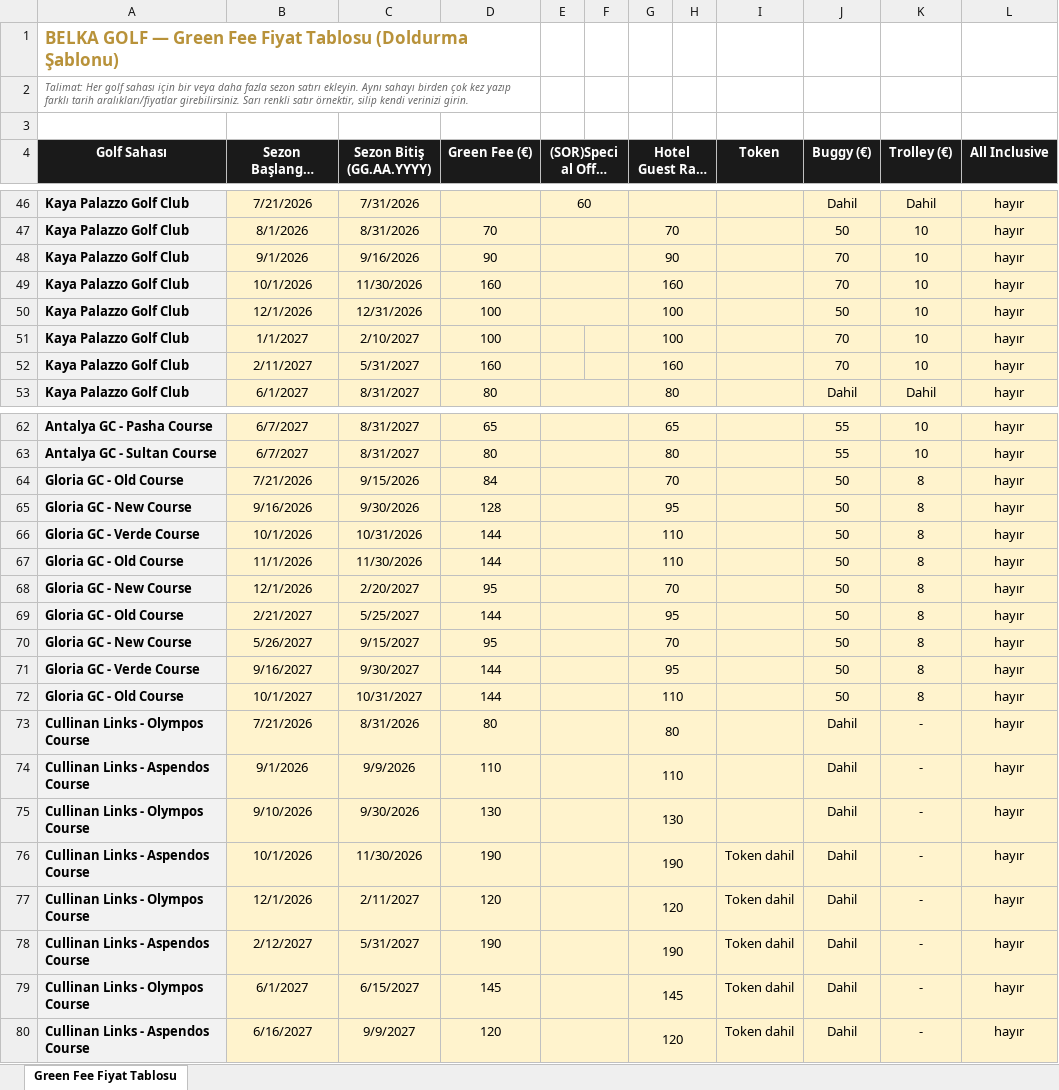
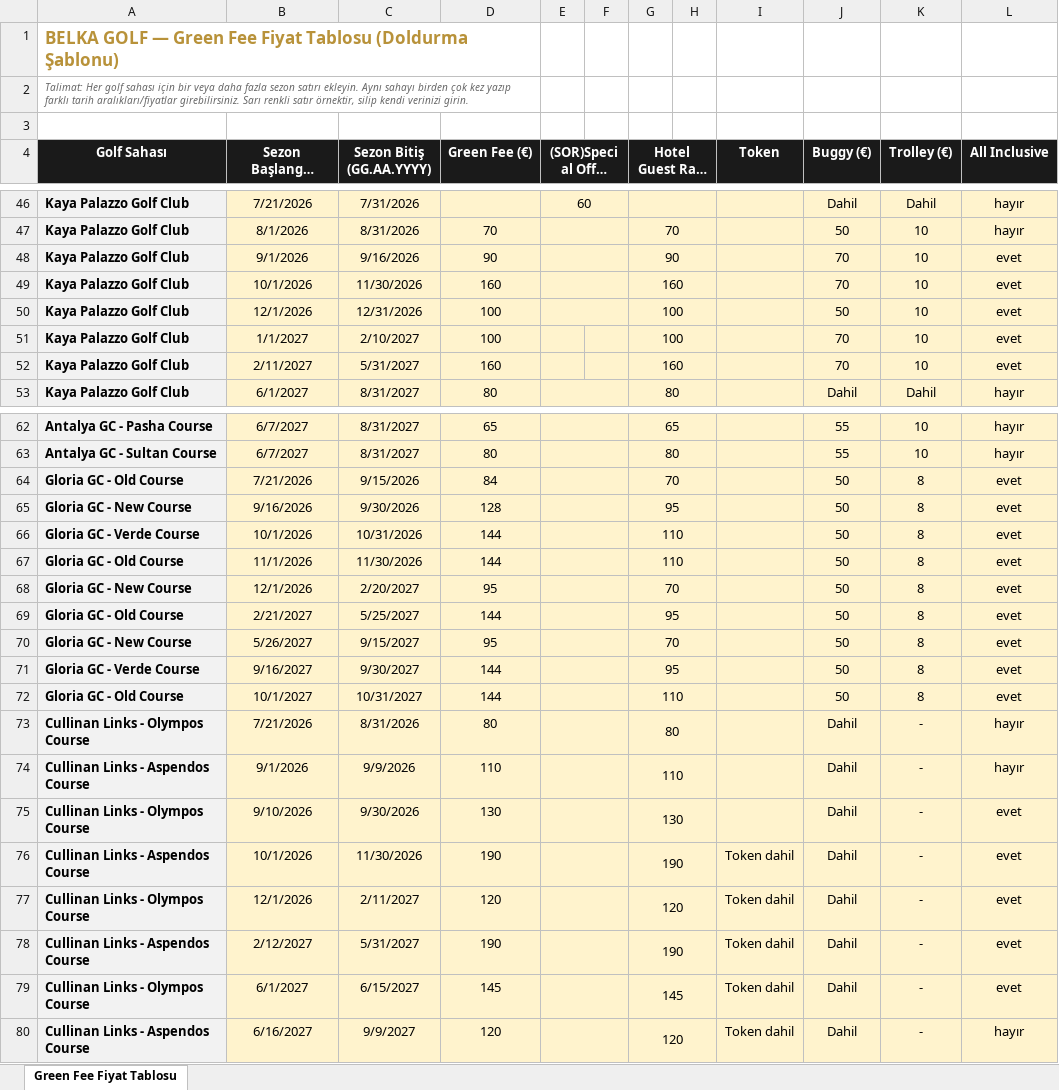
Before and after one commit to Gm-altadmin/belkagolf-website, an Excel workbook: api/data/greenfee-prices.xlsx, sheet Green Fee Fiyat Tablosu, drawn as a sheet; only a part is shown, gaps mark what is left out; long unchanged cells end in …; values as stored, in another font and other column widths than the file's, no borders; the diff covers the shown part only; the diff names each change by its address in the sheet, - before the commit and + after, or states it on an @@ line.

```diff
--- a/api/data/greenfee-prices.xlsx (sheet Green Fee Fiyat Tablosu)
+++ b/api/data/greenfee-prices.xlsx (sheet Green Fee Fiyat Tablosu)
-L48:L52 (All Inclusive): hayır
+L48:L52 (All Inclusive): evet
-L64:L72 (All Inclusive): hayır
+L64:L72 (All Inclusive): evet
-L75:L79 (All Inclusive): hayır
+L75:L79 (All Inclusive): evet
```
Also changed, not shown: 14 edited cells elsewhere in this sheet.
